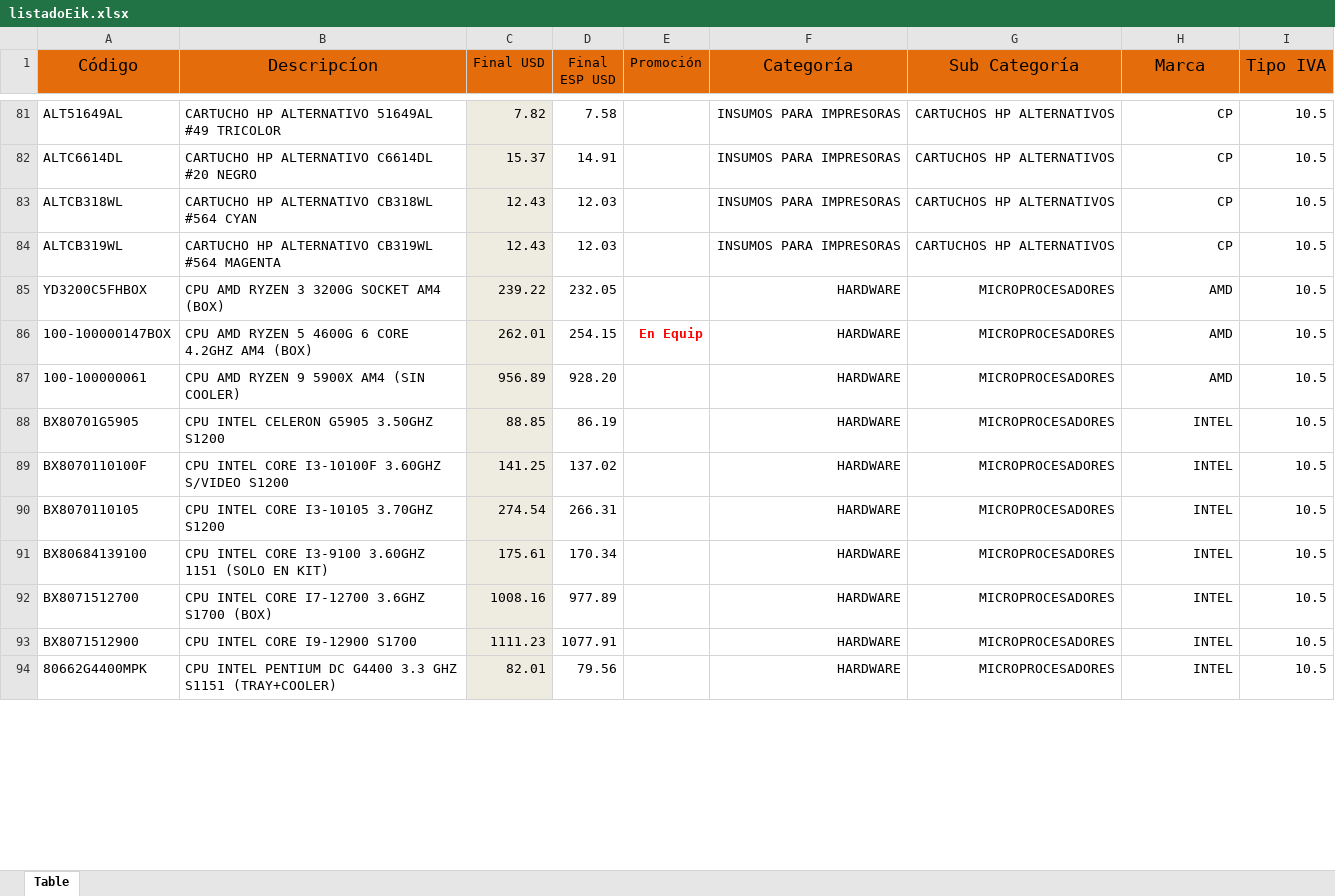
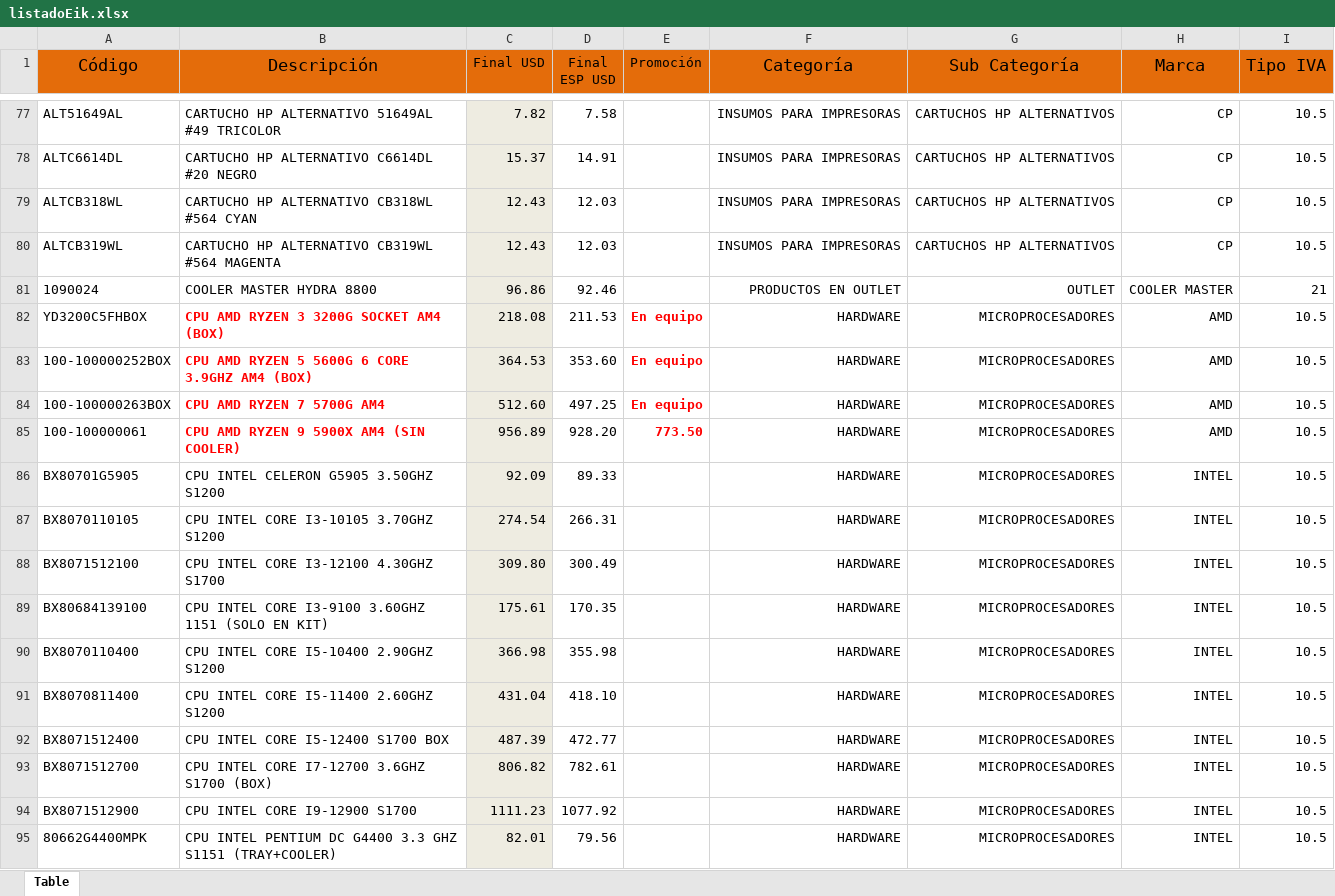
Before and after one commit to Mariano-RA/Repo-Python-DB-DottAPI, an Excel workbook: nuevosScripts/Eik/Listado/listadoEik.xlsx, sheet Table, drawn as a sheet; only a part is shown, gaps mark what is left out; values as stored, in another font and other column widths than the file's, no borders; table styles not drawn; removed rows and columns are numbered as before the commit, all else as after; the diff covers the shown part only; the diff names each change by its address in the sheet, - before the commit and + after, or states it on an @@ line.

```diff
--- a/nuevosScripts/Eik/Listado/listadoEik.xlsx (sheet Table)
+++ b/nuevosScripts/Eik/Listado/listadoEik.xlsx (sheet Table)
-B1: Descripcíon
+B1: Descripción
+row 81: 1090024 | COOLER MASTER HYDRA 8800 | 96.86 | 92.46 |  | PRODUCTOS EN OUTLET | OUTLET | COOLER MASTER | 21
@@ B82:B83 bold: off → on, text colour: black → #FF0000 @@
-C82 (Final USD): 239.22
+C82 (Final USD): 218.08
-D82 (Final ESP USD): 232.05
+D82 (Final ESP USD): 211.53
-E82 (Promoción): (empty)
+E82 (Promoción): En equipo
-A83 (Código): 100-100000147BOX
+A83 (Código): 100-100000252BOX
-B83 (Descripción): CPU AMD RYZEN 5 4600G 6 CORE 4.2GHZ AM4 (BOX)
+B83 (Descripción): CPU AMD RYZEN 5 5600G 6 CORE 3.9GHZ AM4 (BOX)
-C83 (Final USD): 262.01
+C83 (Final USD): 364.53
-D83 (Final ESP USD): 254.15
+D83 (Final ESP USD): 353.60
-E83 (Promoción): En Equip
+E83 (Promoción): En equipo
+row 84: 100-100000263BOX | CPU AMD RYZEN 7 5700G AM4 | 512.60 | 497.25 | En equipo | HARDWARE | MICROPROCESADORES | AMD | 10.5
@@ B85 bold: off → on, text colour: black → #FF0000 @@
-E85 (Promoción): (empty)
+E85 (Promoción): 773.50
-C86 (Final USD): 88.85
+C86 (Final USD): 92.09
-D86 (Final ESP USD): 86.19
+D86 (Final ESP USD): 89.33
-row 89: BX8070110100F | CPU INTEL CORE I3-10100F 3.60GHZ S/VIDEO S1200 | 141.25 | 137.02 |  | HARDWARE | MICROPROCESADORES | INTEL | 10.5
+row 88: BX8071512100 | CPU INTEL CORE I3-12100 4.30GHZ S1700 | 309.80 | 300.49 |  | HARDWARE | MICROPROCESADORES | INTEL | 10.5
-D89 (Final ESP USD): 170.34
+D89 (Final ESP USD): 170.35
+row 90: BX8070110400 | CPU INTEL CORE I5-10400 2.90GHZ S1200 | 366.98 | 355.98 |  | HARDWARE | MICROPROCESADORES | INTEL | 10.5
+row 91: BX8070811400 | CPU INTEL CORE I5-11400 2.60GHZ S1200 | 431.04 | 418.10 |  | HARDWARE | MICROPROCESADORES | INTEL | 10.5
+row 92: BX8071512400 | CPU INTEL CORE I5-12400 S1700 BOX | 487.39 | 472.77 |  | HARDWARE | MICROPROCESADORES | INTEL | 10.5
-C93 (Final USD): 1008.16
+C93 (Final USD): 806.82
-D93 (Final ESP USD): 977.89
+D93 (Final ESP USD): 782.61
-D94 (Final ESP USD): 1077.91
+D94 (Final ESP USD): 1077.92
```
Also changed, not shown: 18 added rows, 11 removed rows, 70 edited cells and cell formats elsewhere in this sheet, nuevosScripts/Elit/Listado/listadoElit.xlsx, nuevosScripts/Hdc/Listado/listadoHdc.xlsx, 25 other files.
